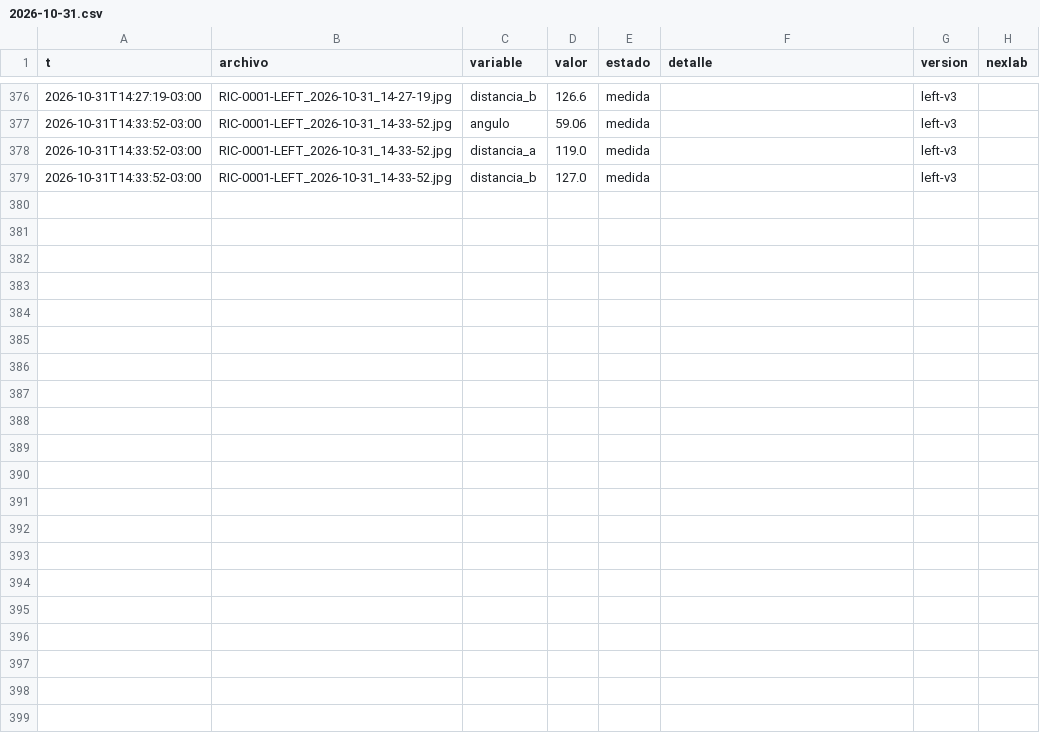
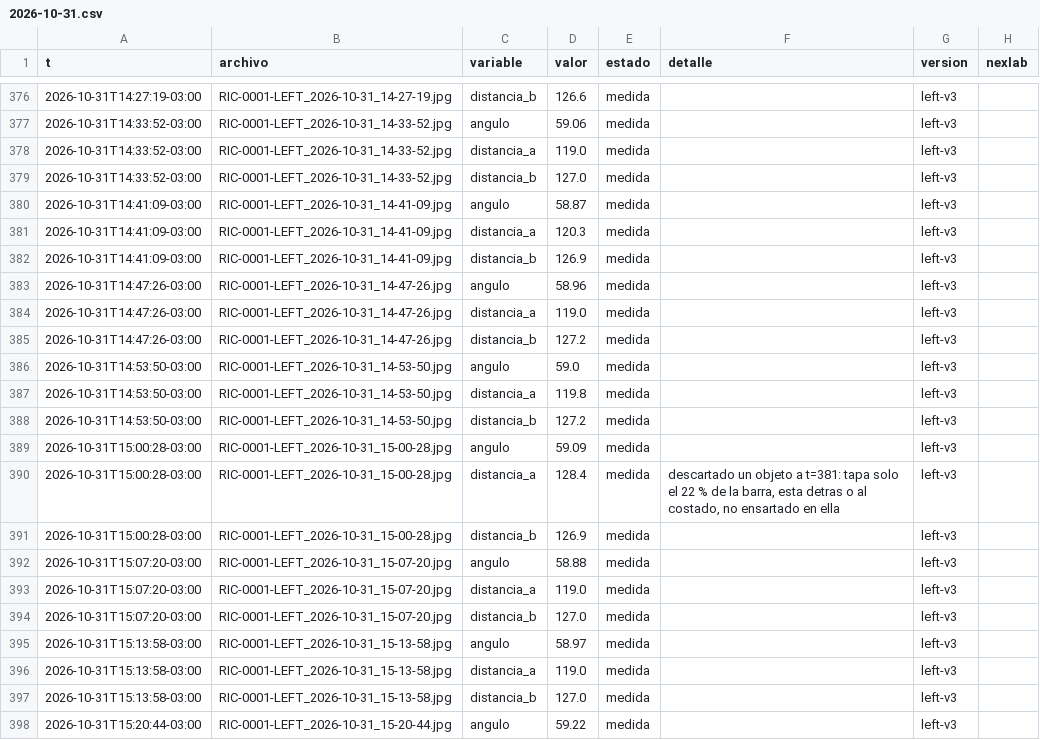
Before and after one commit to Andyyff/tesis-saman, a CSV file: datos/lecturas/left/2026-10-31.csv, drawn as a sheet; only a part is shown, gaps mark what is left out; the diff covers the shown part only.

Commit message:
datos 2026-10-31T18:49Z

```diff
--- a/datos/lecturas/left/2026-10-31.csv
+++ b/datos/lecturas/left/2026-10-31.csv
@@ -379 +379,20 @@ t,archivo,variable,valor,estado,detalle,version,nexlab
 2026-10-31T14:33:52-03:00,RIC-0001-LEFT_2026-10-31_14-33-52.jpg,distancia_b,127.0,medida,,left-v3,
+2026-10-31T14:41:09-03:00,RIC-0001-LEFT_2026-10-31_14-41-09.jpg,angulo,58.87,medida,,left-v3,
+2026-10-31T14:41:09-03:00,RIC-0001-LEFT_2026-10-31_14-41-09.jpg,distancia_a,120.3,medida,,left-v3,
+2026-10-31T14:41:09-03:00,RIC-0001-LEFT_2026-10-31_14-41-09.jpg,distancia_b,126.9,medida,,left-v3,
+2026-10-31T14:47:26-03:00,RIC-0001-LEFT_2026-10-31_14-47-26.jpg,angulo,58.96,medida,,left-v3,
+2026-10-31T14:47:26-03:00,RIC-0001-LEFT_2026-10-31_14-47-26.jpg,distancia_a,119.0,medida,,left-v3,
+2026-10-31T14:47:26-03:00,RIC-0001-LEFT_2026-10-31_14-47-26.jpg,distancia_b,127.2,medida,,left-v3,
+2026-10-31T14:53:50-03:00,RIC-0001-LEFT_2026-10-31_14-53-50.jpg,angulo,59.0,medida,,left-v3,
+2026-10-31T14:53:50-03:00,RIC-0001-LEFT_2026-10-31_14-53-50.jpg,distancia_a,119.8,medida,,left-v3,
+2026-10-31T14:53:50-03:00,RIC-0001-LEFT_2026-10-31_14-53-50.jpg,distancia_b,127.2,medida,,left-v3,
+2026-10-31T15:00:28-03:00,RIC-0001-LEFT_2026-10-31_15-00-28.jpg,angulo,59.09,medida,,left-v3,
+2026-10-31T15:00:28-03:00,RIC-0001-LEFT_2026-10-31_15-00-28.jpg,distancia_a,128.4,medida,"descartado un objeto a t=381: tapa solo el 22 % de la barra, esta detras o al costado, no ensartado en ella",left-v3,
+2026-10-31T15:00:28-03:00,RIC-0001-LEFT_2026-10-31_15-00-28.jpg,distancia_b,126.9,medida,,left-v3,
+2026-10-31T15:07:20-03:00,RIC-0001-LEFT_2026-10-31_15-07-20.jpg,angulo,58.88,medida,,left-v3,
+2026-10-31T15:07:20-03:00,RIC-0001-LEFT_2026-10-31_15-07-20.jpg,distancia_a,119.0,medida,,left-v3,
+2026-10-31T15:07:20-03:00,RIC-0001-LEFT_2026-10-31_15-07-20.jpg,distancia_b,127.0,medida,,left-v3,
+2026-10-31T15:13:58-03:00,RIC-0001-LEFT_2026-10-31_15-13-58.jpg,angulo,58.97,medida,,left-v3,
+2026-10-31T15:13:58-03:00,RIC-0001-LEFT_2026-10-31_15-13-58.jpg,distancia_a,119.0,medida,,left-v3,
+2026-10-31T15:13:58-03:00,RIC-0001-LEFT_2026-10-31_15-13-58.jpg,distancia_b,127.0,medida,,left-v3,
+2026-10-31T15:20:44-03:00,RIC-0001-LEFT_2026-10-31_15-20-44.jpg,angulo,59.22,medida,,left-v3,
```
Also changed, not shown: 14 added rows elsewhere in this file, datos/lecturas/amp/2026-10-31.csv, datos/lecturas/top/2026-10-31.csv, 8 other files.
